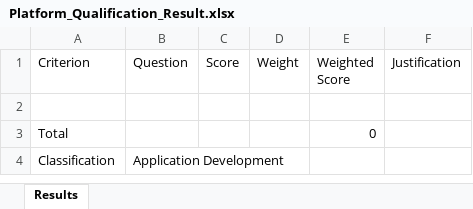
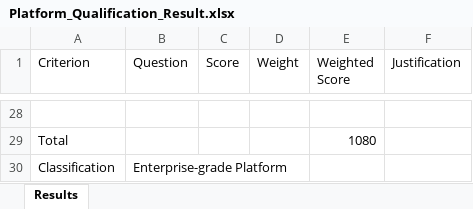
Before and after one commit to Dinesh357/GenAI, an Excel workbook: Platform_Qualifier/data/Platform_Qualification_Result.xlsx, sheet Results, drawn as a sheet; only a part is shown, gaps mark what is left out; values as stored, in another font and other column widths than the file's, no borders; addresses are those after the commit; the diff covers the shown part only; the diff names each change by its address in the sheet, - before the commit and + after, or states it on an @@ line.

```diff
--- a/Platform_Qualifier/data/Platform_Qualification_Result.xlsx (sheet Results)
+++ b/Platform_Qualifier/data/Platform_Qualification_Result.xlsx (sheet Results)
-E29 (Weighted Score): 0
+E29 (Weighted Score): 1080
-B30 (Question): Application Development
+B30 (Question): Enterprise-grade Platform
```
Also changed, not shown: 26 added rows elsewhere in this sheet, 6 other files.
